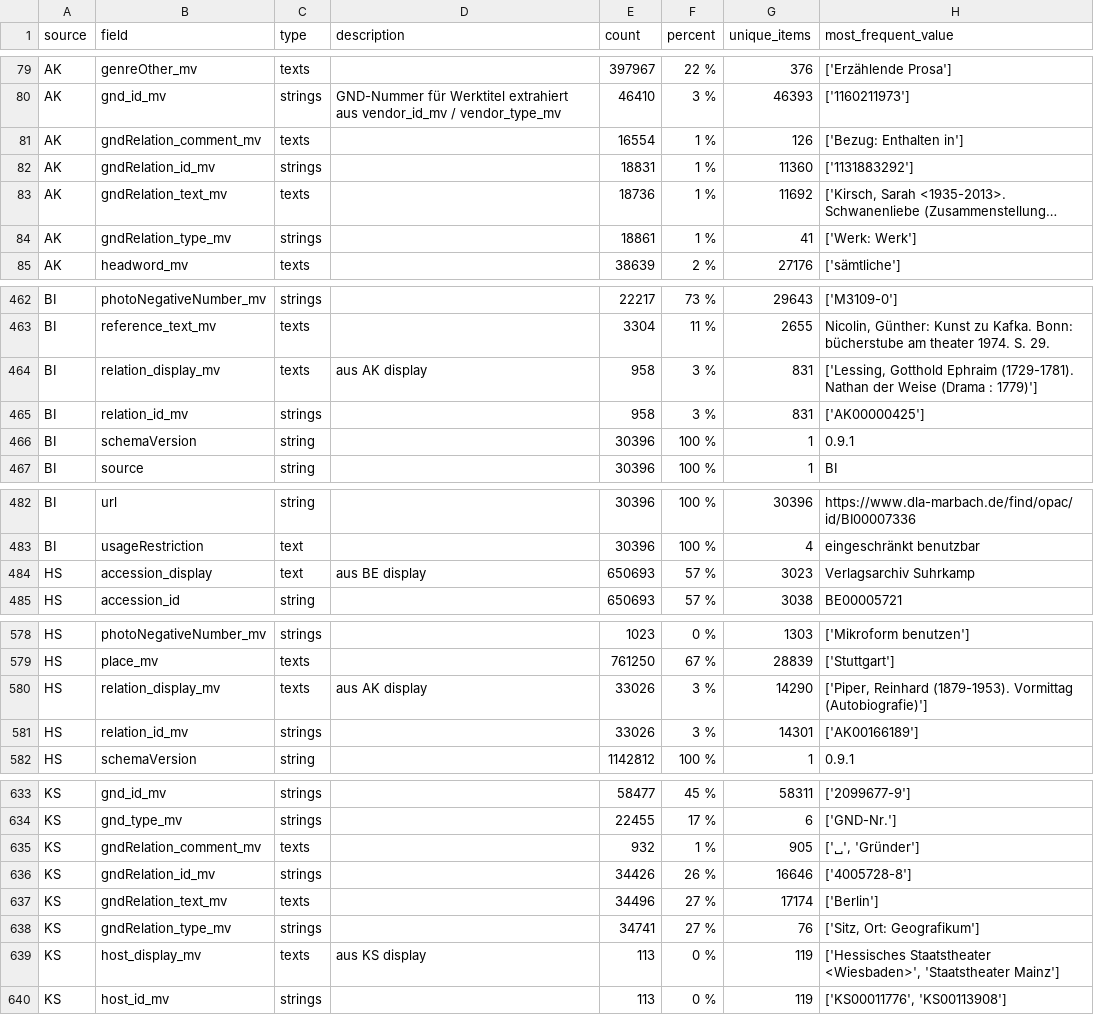
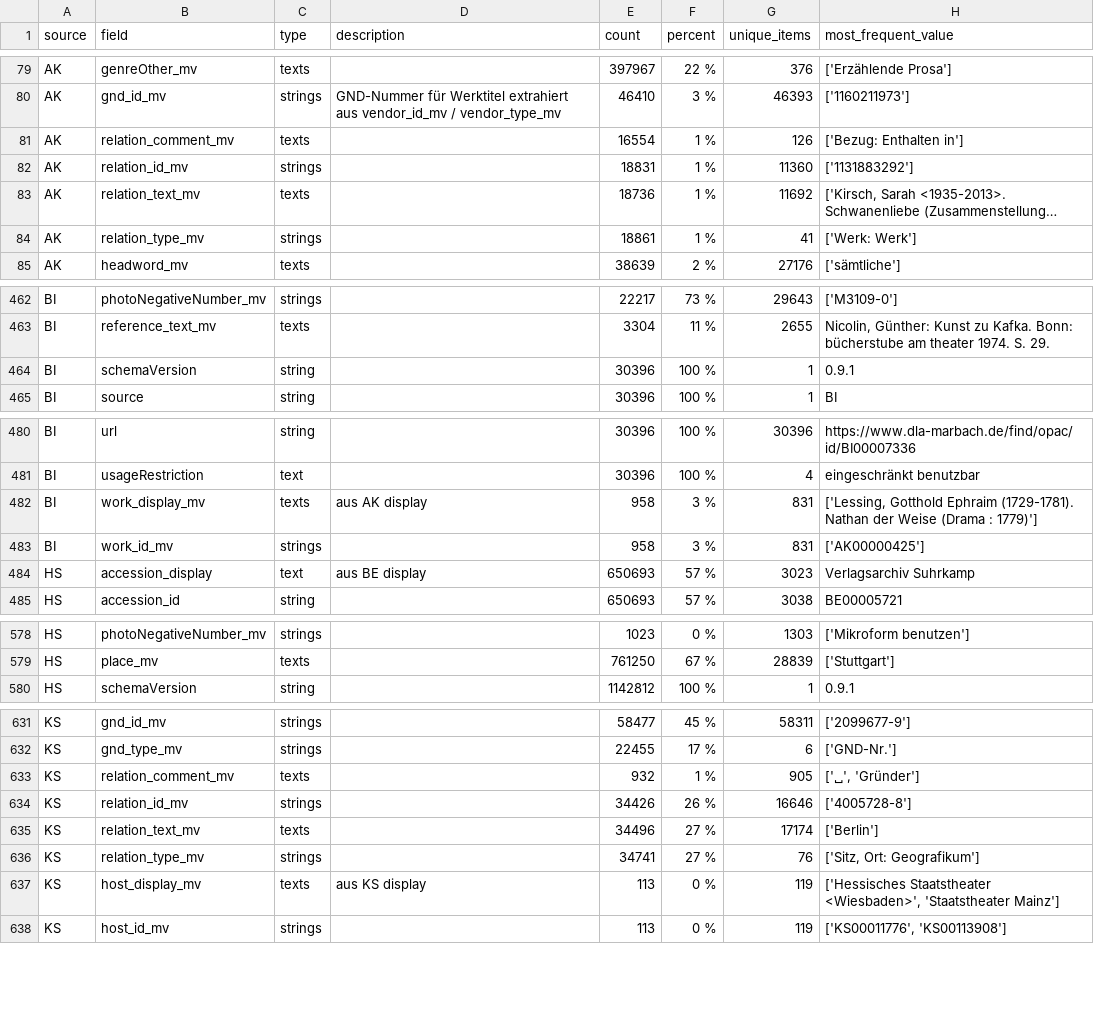
Before and after one commit to dla-marbach/dla-opac-transform, a CSV file: docs/internformat.csv, drawn as a sheet; only a part is shown, gaps mark what is left out; long unchanged cells end in …; removed rows and columns are numbered as before the commit, all else as after; the diff covers the shown part only; the diff names each change by its address in the sheet, - before the commit and + after, or states it on an @@ line.

```diff
--- a/docs/internformat.csv
+++ b/docs/internformat.csv
-B81 (field): gndRelation_comment_mv
+B81 (field): relation_comment_mv
-B82 (field): gndRelation_id_mv
+B82 (field): relation_id_mv
-B83 (field): gndRelation_text_mv
+B83 (field): relation_text_mv
-B84 (field): gndRelation_type_mv
+B84 (field): relation_type_mv
-row 464: BI | relation_display_mv | texts | aus AK display | 958 | 3 % | 831 | ['Lessing, Gotthold Ephraim (1729-1781). Nathan der Weise (Drama : 1779)']
-row 465: BI | relation_id_mv | strings |  | 958 | 3 % | 831 | ['AK00000425']
+row 482: BI | work_display_mv | texts | aus AK display | 958 | 3 % | 831 | ['Lessing, Gotthold Ephraim (1729-1781). Nathan der Weise (Drama : 1779)']
+row 483: BI | work_id_mv | strings |  | 958 | 3 % | 831 | ['AK00000425']
-row 580: HS | relation_display_mv | texts | aus AK display | 33026 | 3 % | 14290 | ['Piper, Reinhard (1879-1953). Vormittag (Autobiografie)']
-row 581: HS | relation_id_mv | strings |  | 33026 | 3 % | 14301 | ['AK00166189']
-B633 (field): gndRelation_comment_mv
+B633 (field): relation_comment_mv
-B634 (field): gndRelation_id_mv
+B634 (field): relation_id_mv
-B635 (field): gndRelation_text_mv
+B635 (field): relation_text_mv
-B636 (field): gndRelation_type_mv
+B636 (field): relation_type_mv
```
Also changed, not shown: 11 edited cells elsewhere in this file, example/input/ak.tsv, example/input/hs.tsv, 51 other files.
